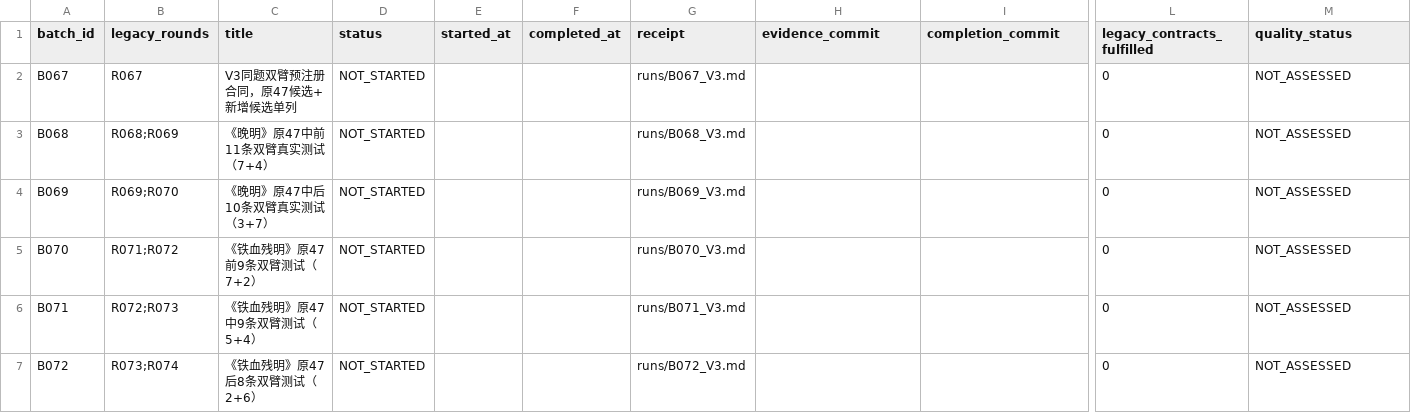
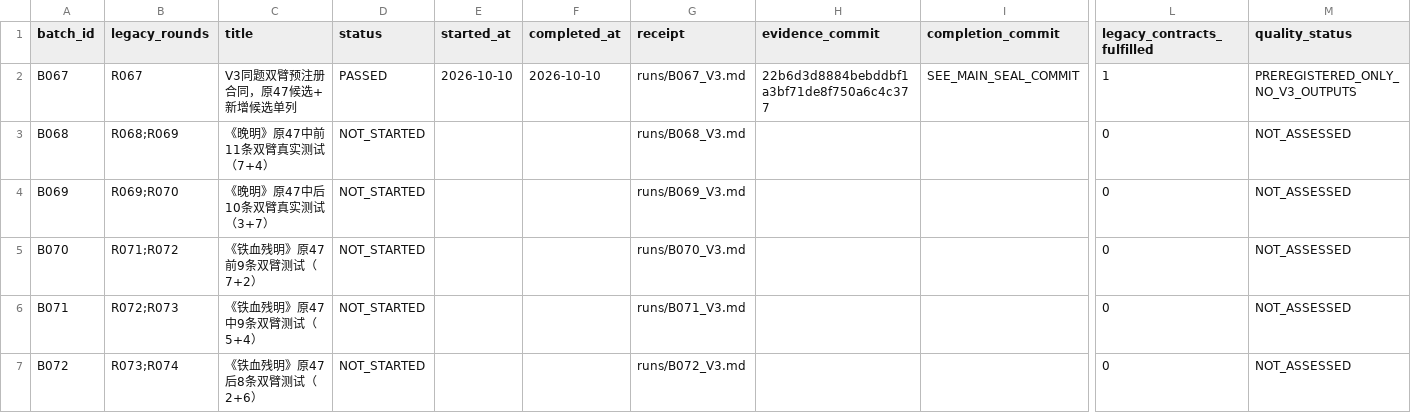
Before and after one commit to xiaolongnv6866-gif/V13, a CSV file: V13_LEDGER_V3.csv, drawn as a sheet; only a part is shown, gaps mark what is left out; the diff names each change by its address in the sheet, - before the commit and + after, or states it on an @@ line.

Commit message:
B067 PASS preregistration-only: 47 contracts frozen, 22 routed, rolling V13.2 cursor B068 not started

```diff
--- a/V13_LEDGER_V3.csv
+++ b/V13_LEDGER_V3.csv
-D2 (status): NOT_STARTED
+D2 (status): PASSED
-E2 (started_at): (empty)
+E2 (started_at): 2026-10-10
-F2 (completed_at): (empty)
+F2 (completed_at): 2026-10-10
-H2 (evidence_commit): (empty)
+H2 (evidence_commit): 22b6d3d8884bebddbf1a3bf71de8f750a6c4c377
-I2 (completion_commit): (empty)
+I2 (completion_commit): SEE_MAIN_SEAL_COMMIT
-L2 (legacy_contracts_fulfilled): 0
+L2 (legacy_contracts_fulfilled): 1
-M2 (quality_status): NOT_ASSESSED
+M2 (quality_status): PREREGISTERED_ONLY_NO_V3_OUTPUTS
```
Also changed, not shown: 6 other files.
